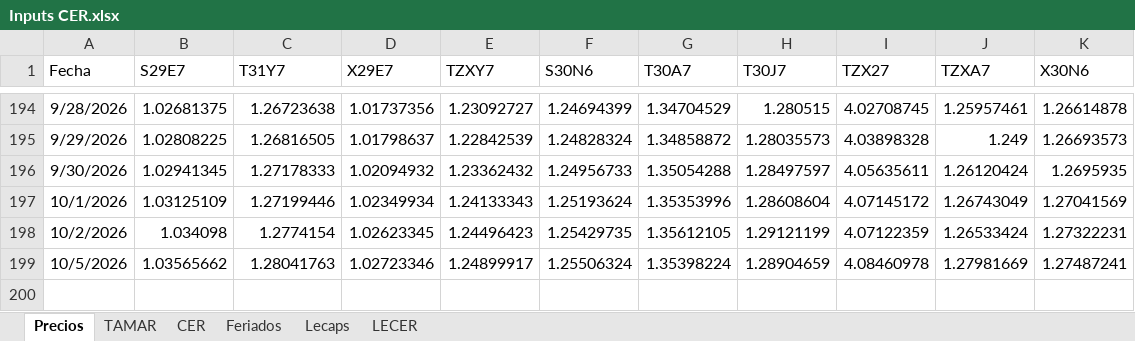
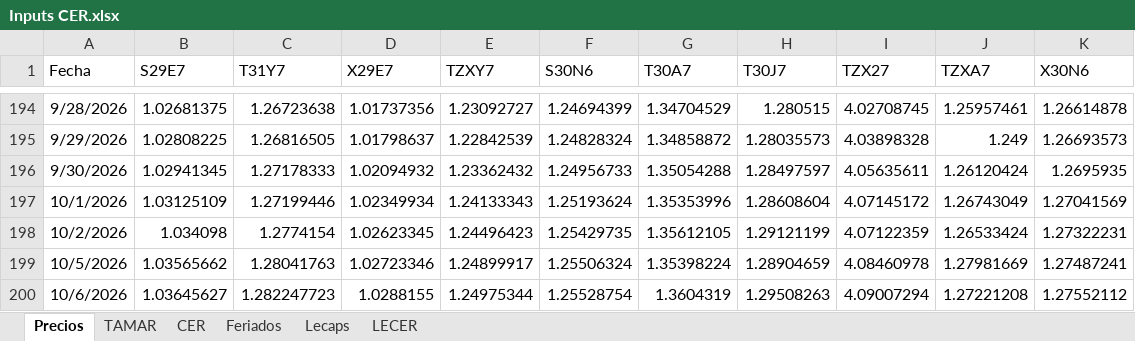
Before and after one commit to rmina98/dashboard-CER-BE, an Excel workbook: Inputs CER.xlsx, sheet Precios, drawn as a sheet; only a part is shown, gaps mark what is left out; values as stored, in another font and other column widths than the file's, no borders; the diff names each change by its address in the sheet, - before the commit and + after, or states it on an @@ line.

Commit message:
Add files via upload

```diff
--- a/Inputs CER.xlsx (sheet Precios)
+++ b/Inputs CER.xlsx (sheet Precios)
+row 200: 10/6/2026 | 1.03645627 | 1.282247723 | 1.0288155 | 1.24975344 | 1.25528754 | 1.3604319 | 1.29508263 | 4.09007294 | 1.27221208 | 1.27552112
```
